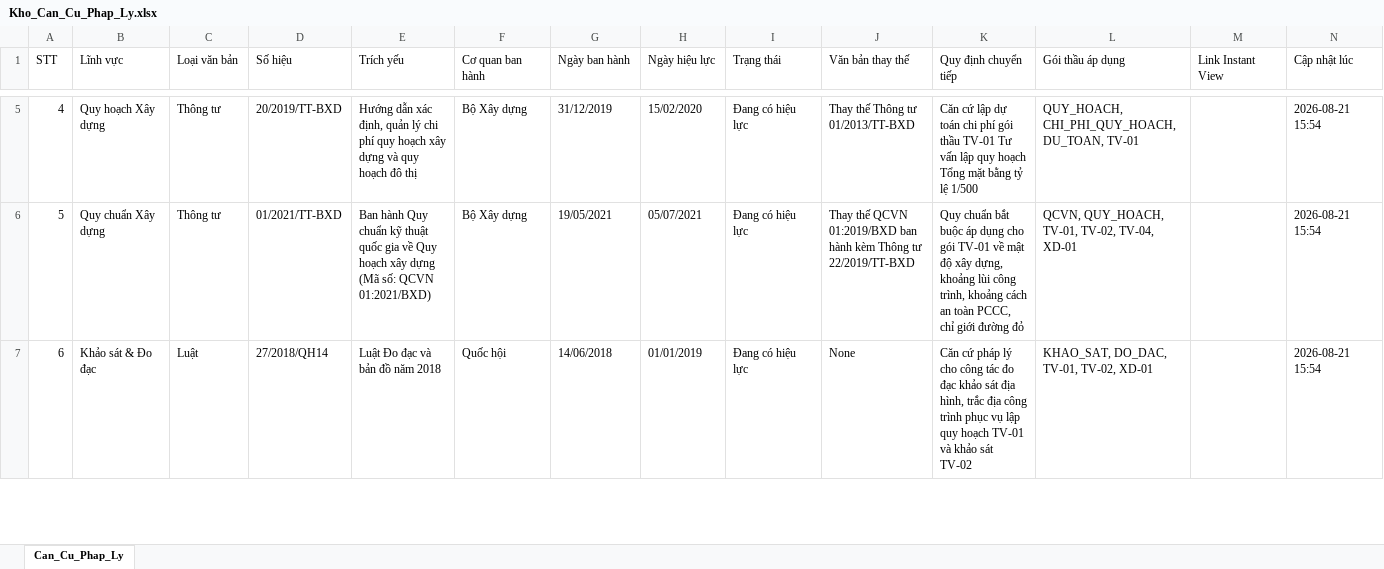
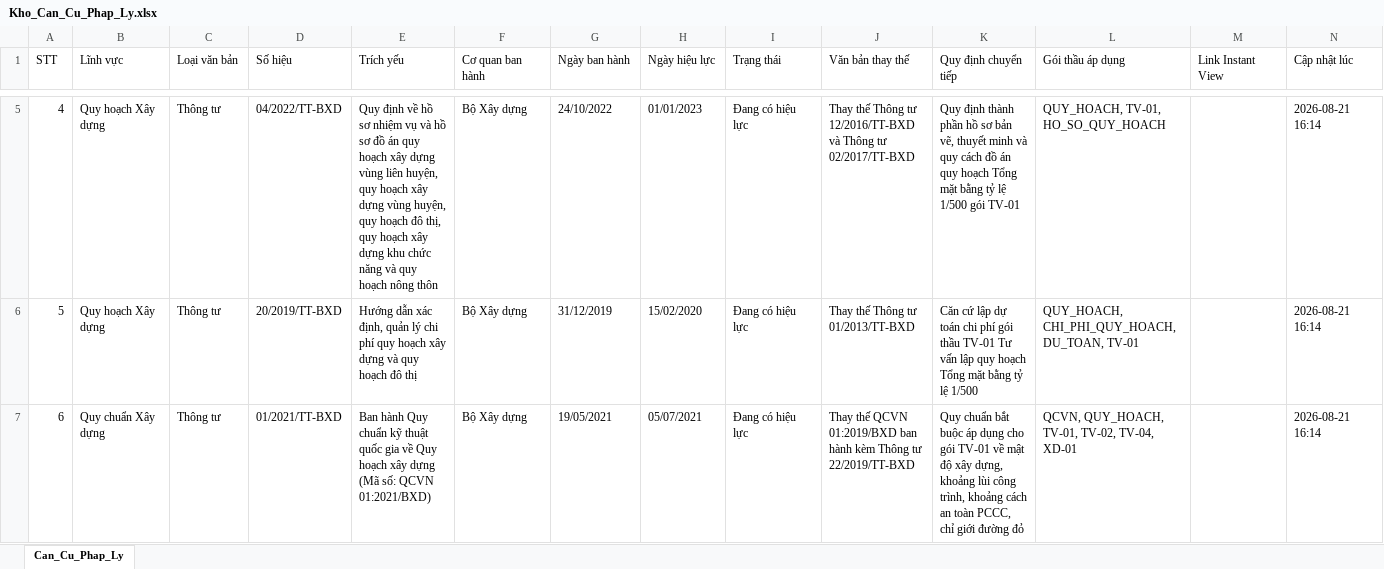
Before and after one commit to DiTrang6266/Thu-vien-PL, an Excel workbook: Kho_Can_Cu_Phap_Ly.xlsx, sheet Can_Cu_Phap_Ly, drawn as a sheet; only a part is shown, gaps mark what is left out; values as stored, in another font and other column widths than the file's, no cell formats; the diff covers the shown part only; the diff names each change by its address in the sheet, - before the commit and + after, or states it on an @@ line.

Commit message:
Đồng bộ 100% 86 bản ghi chuẩn giữa Bảng đối soát, Mã nguồn, Excel và Web Card theo kết luận của 3 Subagent

```diff
--- a/Kho_Can_Cu_Phap_Ly.xlsx (sheet Can_Cu_Phap_Ly)
+++ b/Kho_Can_Cu_Phap_Ly.xlsx (sheet Can_Cu_Phap_Ly)
-D5 (Số hiệu): 20/2019/TT-BXD
+D5 (Số hiệu): 04/2022/TT-BXD
-E5 (Trích yếu): Hướng dẫn xác định, quản lý chi phí quy hoạch xây dựng và quy hoạch đô thị
+E5 (Trích yếu): Quy định về hồ sơ nhiệm vụ và hồ sơ đồ án quy hoạch xây dựng vùng liên huyện, quy hoạch xây dựng vùng huyện, quy hoạch đô thị, quy hoạch xây dựng khu chức năng và quy hoạch nông thôn
-G5 (Ngày ban hành): 31/12/2019
+G5 (Ngày ban hành): 24/10/2022
-H5 (Ngày hiệu lực): 15/02/2020
+H5 (Ngày hiệu lực): 01/01/2023
-J5 (Văn bản thay thế): …Thông tư 01/2013/TT-BXD
+J5 (Văn bản thay thế): …Thông tư 12/2016/TT-BXD và Thông tư 02/2017/TT-BXD
-K5 (Quy định chuyển tiếp): Căn cứ lập dự toán chi phí gói thầu TV-01 Tư vấn lập quy hoạch Tổng mặt bằng tỷ lệ 1/500
+K5 (Quy định chuyển tiếp): Quy định thành phần hồ sơ bản vẽ, thuyết minh và quy cách đồ án quy hoạch Tổng mặt bằng tỷ lệ 1/500 gói TV-01
-L5 (Gói thầu áp dụng): QUY_HOACH, CHI_PHI_QUY_HOACH, DU_TOAN, TV-01
+L5 (Gói thầu áp dụng): QUY_HOACH, TV-01, HO_SO_QUY_HOACH
-N5:N7 (Cập nhật lúc): 2026-08-21 15:54
+N5:N7 (Cập nhật lúc): 2026-08-21 16:14
-B6 (Lĩnh vực): Quy chuẩn Xây dựng
+B6 (Lĩnh vực): Quy hoạch Xây dựng
-D6 (Số hiệu): 01/2021/TT-BXD
+D6 (Số hiệu): 20/2019/TT-BXD
-E6 (Trích yếu): Ban hành Quy chuẩn kỹ thuật quốc gia về Quy hoạch xây dựng (Mã số: QCVN 01:2021/BXD)
+E6 (Trích yếu): Hướng dẫn xác định, quản lý chi phí quy hoạch xây dựng và quy hoạch đô thị
-G6 (Ngày ban hành): 19/05/2021
+G6 (Ngày ban hành): 31/12/2019
-H6 (Ngày hiệu lực): 05/07/2021
+H6 (Ngày hiệu lực): 15/02/2020
-J6 (Văn bản thay thế): Thay thế QCVN 01:2019/BXD ban hành kèm Thông tư 22/2019/TT-BXD
+J6 (Văn bản thay thế): Thay thế Thông tư 01/2013/TT-BXD
-K6 (Quy định chuyển tiếp): Quy chuẩn bắt buộc áp dụng cho gói TV-01 về mật độ xây dựng, khoảng lùi công trình, khoảng cách an toàn PCCC, chỉ giới đường đỏ
+K6 (Quy định chuyển tiếp): Căn cứ lập dự toán chi phí gói thầu TV-01 Tư vấn lập quy hoạch Tổng mặt bằng tỷ lệ 1/500
-L6 (Gói thầu áp dụng): QCVN, QUY_HOACH, TV-01, TV-02, TV-04, XD-01
+L6 (Gói thầu áp dụng): QUY_HOACH, CHI_PHI_QUY_HOACH, DU_TOAN, TV-01
-B7 (Lĩnh vực): Khảo sát & Đo đạc
+B7 (Lĩnh vực): Quy chuẩn Xây dựng
-C7 (Loại văn bản): Luật
+C7 (Loại văn bản): Thông tư
-D7 (Số hiệu): 27/2018/QH14
+D7 (Số hiệu): 01/2021/TT-BXD
-E7 (Trích yếu): Luật Đo đạc và bản đồ năm 2018
+E7 (Trích yếu): Ban hành Quy chuẩn kỹ thuật quốc gia về Quy hoạch xây dựng (Mã số: QCVN 01:2021/BXD)
-F7 (Cơ quan ban hành): Quốc hội
+F7 (Cơ quan ban hành): Bộ Xây dựng
-G7 (Ngày ban hành): 14/06/2018
+G7 (Ngày ban hành): 19/05/2021
-H7 (Ngày hiệu lực): 01/01/2019
+H7 (Ngày hiệu lực): 05/07/2021
-J7 (Văn bản thay thế): None
+J7 (Văn bản thay thế): Thay thế QCVN 01:2019/BXD ban hành kèm Thông tư 22/2019/TT-BXD
-K7 (Quy định chuyển tiếp): Căn cứ pháp lý cho công tác đo đạc khảo sát địa hình, trắc địa công trình phục vụ lập quy hoạch TV-01 và khảo sát TV-02
+K7 (Quy định chuyển tiếp): Quy chuẩn bắt buộc áp dụng cho gói TV-01 về mật độ xây dựng, khoảng lùi công trình, khoảng cách an toàn PCCC, chỉ giới đường đỏ
-L7 (Gói thầu áp dụng): KHAO_SAT, DO_DAC, TV-01, TV-02, XD-01
+L7 (Gói thầu áp dụng): QCVN, QUY_HOACH, TV-01, TV-02, TV-04, XD-01
```
Also changed, not shown: 789 edited cells elsewhere in this sheet, cell formats, 6 other files.
